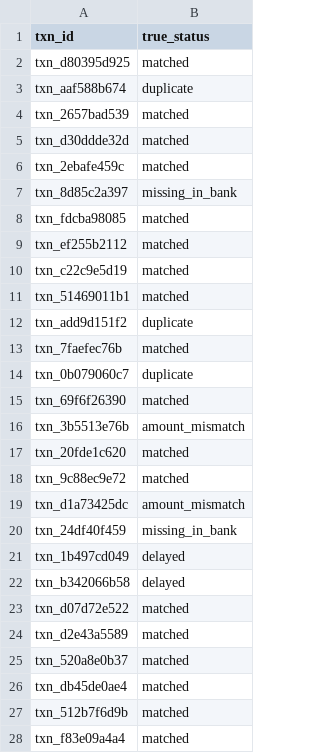
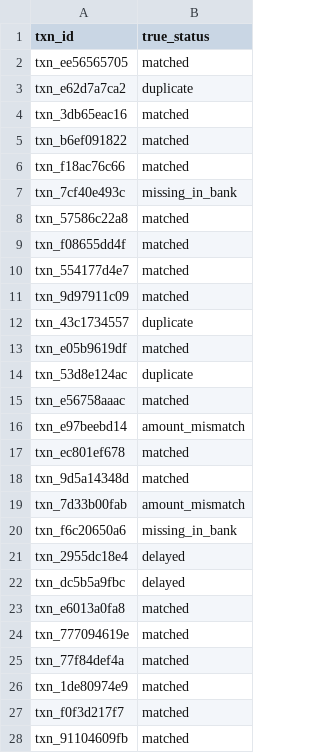
Before and after one commit to SATADRU1/Rag-ai-agent, a CSV file: data/ground_truth.csv, drawn as a sheet; only a part is shown; the diff covers the shown part only.

```diff
--- a/data/ground_truth.csv
+++ b/data/ground_truth.csv
@@ -1,28 +1,28 @@
 txn_id,true_status
-txn_d80395d925,matched
-txn_aaf588b674,duplicate
-txn_2657bad539,matched
-txn_d30ddde32d,matched
-txn_2ebafe459c,matched
-txn_8d85c2a397,missing_in_bank
-txn_fdcba98085,matched
-txn_ef255b2112,matched
-txn_c22c9e5d19,matched
-txn_51469011b1,matched
-txn_add9d151f2,duplicate
-txn_7faefec76b,matched
-txn_0b079060c7,duplicate
-txn_69f6f26390,matched
-txn_3b5513e76b,amount_mismatch
-txn_20fde1c620,matched
-txn_9c88ec9e72,matched
-txn_d1a73425dc,amount_mismatch
-txn_24df40f459,missing_in_bank
-txn_1b497cd049,delayed
-txn_b342066b58,delayed
-txn_d07d72e522,matched
-txn_d2e43a5589,matched
-txn_520a8e0b37,matched
-txn_db45de0ae4,matched
-txn_512b7f6d9b,matched
-txn_f83e09a4a4,matched
+txn_ee56565705,matched
+txn_e62d7a7ca2,duplicate
+txn_3db65eac16,matched
+txn_b6ef091822,matched
+txn_f18ac76c66,matched
+txn_7cf40e493c,missing_in_bank
+txn_57586c22a8,matched
+txn_f08655dd4f,matched
+txn_554177d4e7,matched
+txn_9d97911c09,matched
+txn_43c1734557,duplicate
+txn_e05b9619df,matched
+txn_53d8e124ac,duplicate
+txn_e56758aaac,matched
+txn_e97beebd14,amount_mismatch
+txn_ec801ef678,matched
+txn_9d5a14348d,matched
+txn_7d33b00fab,amount_mismatch
+txn_f6c20650a6,missing_in_bank
+txn_2955dc18e4,delayed
+txn_dc5b5a9fbc,delayed
+txn_e6013a0fa8,matched
+txn_777094619e,matched
+txn_77f84def4a,matched
+txn_1de80974e9,matched
+txn_f0f3d217f7,matched
+txn_91104609fb,matched
```
Also changed, not shown: 33 edited cells elsewhere in this file, data/settlement_report.csv, 35 other files.
